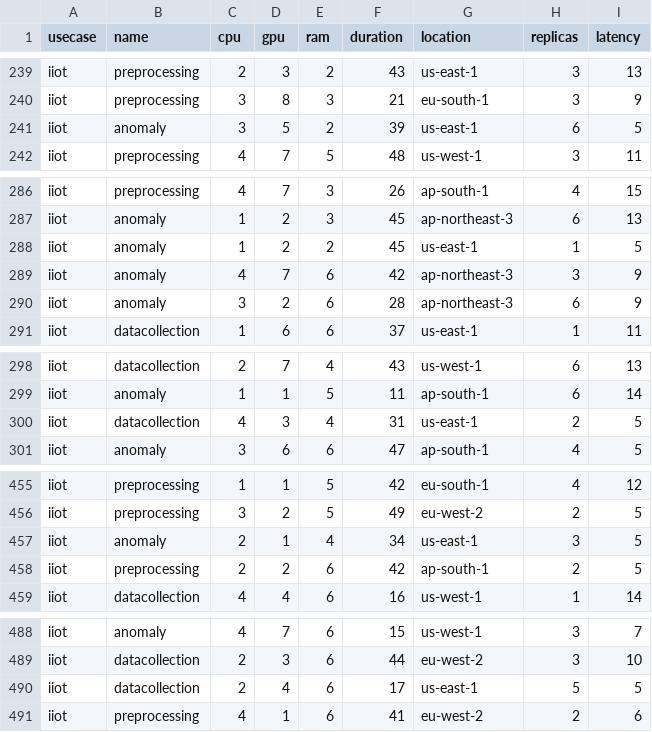
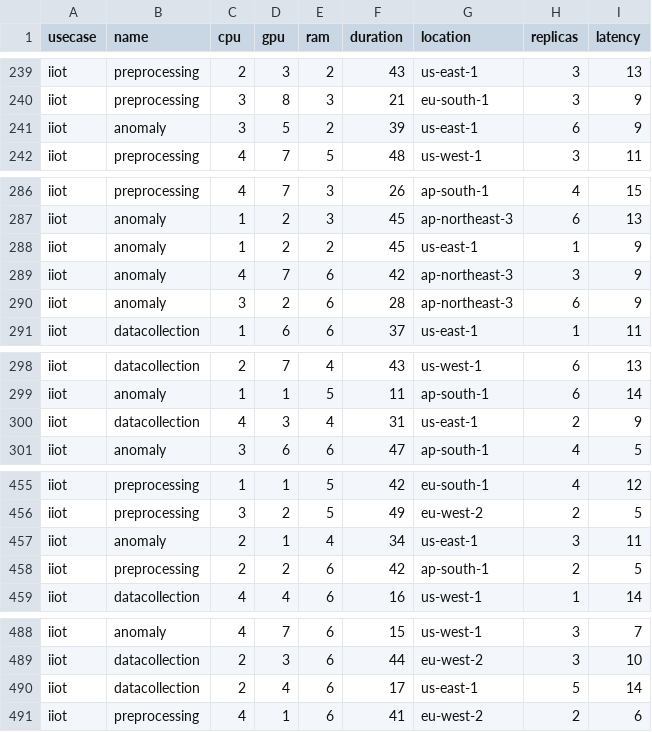
Before and after one commit to DSG-UniFE/jnca_2025_moo_ra_scheduling, a CSV file: services/types_large/iiot1000.csv, drawn as a sheet; only a part is shown, gaps mark what is left out; the diff covers the shown part only.

```diff
--- a/services/types_large/iiot1000.csv
+++ b/services/types_large/iiot1000.csv
@@ -240,3 +240,3 @@ iiot,preprocessing,2,3,2,43,us-east-1,3,13
 iiot,preprocessing,3,8,3,21,eu-south-1,3,9
-iiot,anomaly,3,5,2,39,us-east-1,6,5
+iiot,anomaly,3,5,2,39,us-east-1,6,9
 iiot,preprocessing,4,7,5,48,us-west-1,3,11
@@ -287,3 +287,3 @@ iiot,preprocessing,4,7,3,26,ap-south-1,4,15
 iiot,anomaly,1,2,3,45,ap-northeast-3,6,13
-iiot,anomaly,1,2,2,45,us-east-1,1,5
+iiot,anomaly,1,2,2,45,us-east-1,1,9
 iiot,anomaly,4,7,6,42,ap-northeast-3,3,9
@@ -299,3 +299,3 @@ iiot,datacollection,2,7,4,43,us-west-1,6,13
 iiot,anomaly,1,1,5,11,ap-south-1,6,14
-iiot,datacollection,4,3,4,31,us-east-1,2,5
+iiot,datacollection,4,3,4,31,us-east-1,2,9
 iiot,anomaly,3,6,6,47,ap-south-1,4,5
@@ -456,3 +456,3 @@ iiot,preprocessing,1,1,5,42,eu-south-1,4,12
 iiot,preprocessing,3,2,5,49,eu-west-2,2,5
-iiot,anomaly,2,1,4,34,us-east-1,3,5
+iiot,anomaly,2,1,4,34,us-east-1,3,11
 iiot,preprocessing,2,2,6,42,ap-south-1,2,5
@@ -489,3 +489,3 @@ iiot,anomaly,4,7,6,15,us-west-1,3,7
 iiot,datacollection,2,3,6,44,eu-west-2,3,10
-iiot,datacollection,2,4,6,17,us-east-1,5,5
+iiot,datacollection,2,4,6,17,us-east-1,5,14
 iiot,preprocessing,4,1,6,41,eu-west-2,2,6
```
Also changed, not shown: 17 edited cells elsewhere in this file, services/types_large/iiot250.csv, services/types_large/iiot500.csv, 9 other files.
